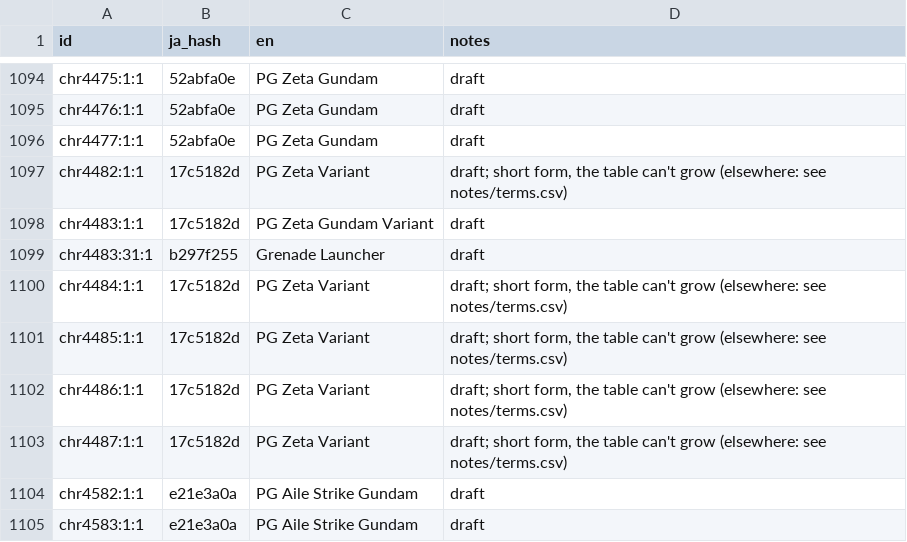
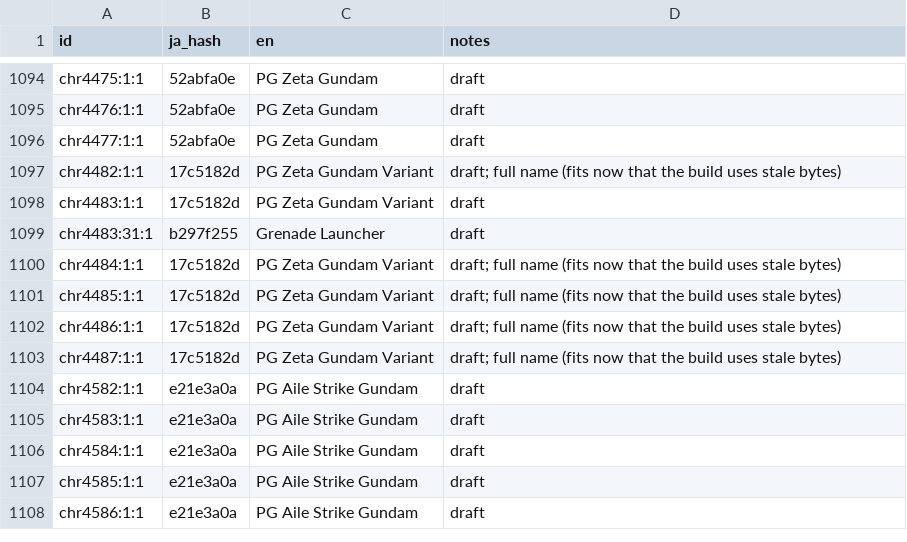
Before and after one commit to irxd/gundam-breaker-vita-en, a CSV file: text/unitData_parts.csv, drawn as a sheet; only a part is shown, gaps mark what is left out; the shorter side is filled out with more unchanged rows; the diff covers the shown part only.

```diff
--- a/text/unitData_parts.csv
+++ b/text/unitData_parts.csv
@@ -1096,9 +1096,9 @@ chr4476:1:1,52abfa0e,PG Zeta Gundam,draft
 chr4477:1:1,52abfa0e,PG Zeta Gundam,draft
-chr4482:1:1,17c5182d,PG Zeta Variant,"draft; short form, the table can't grow (elsewhere: see notes/terms.csv)"
+chr4482:1:1,17c5182d,PG Zeta Gundam Variant,draft; full name (fits now that the build uses stale bytes)
 chr4483:1:1,17c5182d,PG Zeta Gundam Variant,draft
 chr4483:31:1,b297f255,Grenade Launcher,draft
-chr4484:1:1,17c5182d,PG Zeta Variant,"draft; short form, the table can't grow (elsewhere: see notes/terms.csv)"
-chr4485:1:1,17c5182d,PG Zeta Variant,"draft; short form, the table can't grow (elsewhere: see notes/terms.csv)"
-chr4486:1:1,17c5182d,PG Zeta Variant,"draft; short form, the table can't grow (elsewhere: see notes/terms.csv)"
-chr4487:1:1,17c5182d,PG Zeta Variant,"draft; short form, the table can't grow (elsewhere: see notes/terms.csv)"
+chr4484:1:1,17c5182d,PG Zeta Gundam Variant,draft; full name (fits now that the build uses stale bytes)
+chr4485:1:1,17c5182d,PG Zeta Gundam Variant,draft; full name (fits now that the build uses stale bytes)
+chr4486:1:1,17c5182d,PG Zeta Gundam Variant,draft; full name (fits now that the build uses stale bytes)
+chr4487:1:1,17c5182d,PG Zeta Gundam Variant,draft; full name (fits now that the build uses stale bytes)
 chr4582:1:1,e21e3a0a,PG Aile Strike Gundam,draft
```
Also changed, not shown: 24 edited cells elsewhere in this file, 8 other files.
